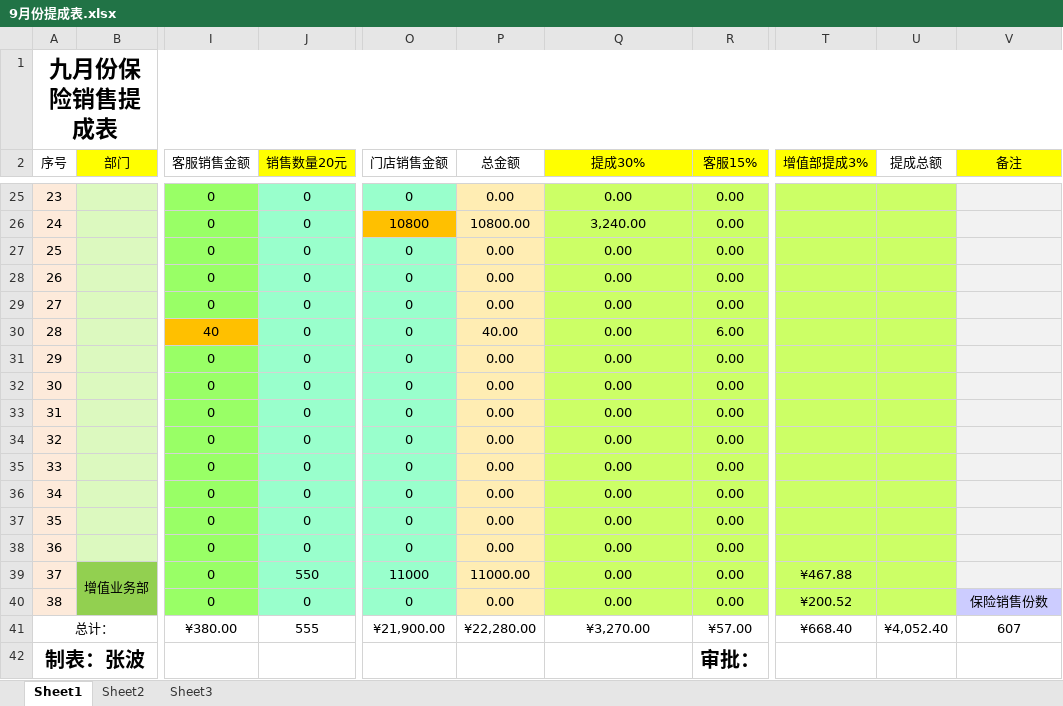
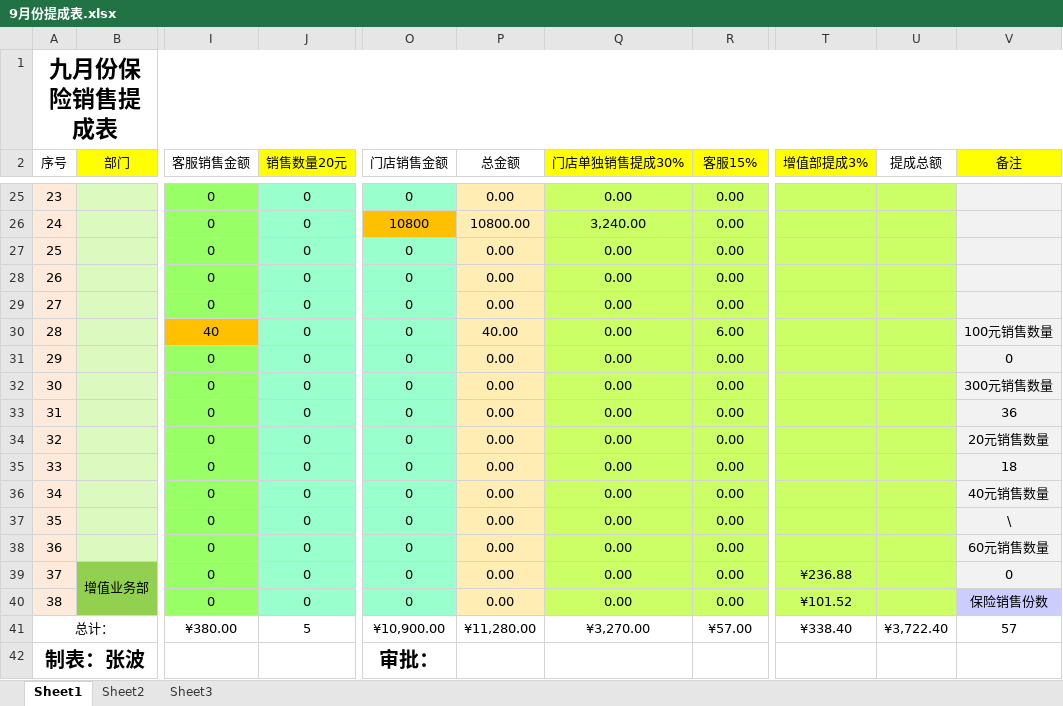
Before and after one commit to goldcn/goldcn, an Excel workbook: 九月销售汇总及提成/9月份提成表.xlsx, sheet Sheet1, drawn as a sheet; only a part is shown, gaps mark what is left out; values as stored, in another font and other column widths than the file's, no borders; the diff names each change by its address in the sheet, - before the commit and + after, or states it on an @@ line.

```diff
--- a/九月销售汇总及提成/9月份提成表.xlsx (sheet Sheet1)
+++ b/九月销售汇总及提成/9月份提成表.xlsx (sheet Sheet1)
-Q2: 提成30%
+Q2: 门店单独销售提成30%
-V30 (备注): (empty)
+V30 (备注): 100元销售数量
-V31 (备注): (empty)
+V31 (备注): 0
-V32 (备注): (empty)
+V32 (备注): 300元销售数量
-V33 (备注): (empty)
+V33 (备注): 36
-V34 (备注): (empty)
+V34 (备注): 20元销售数量
-V35 (备注): (empty)
+V35 (备注): 18
-V36 (备注): (empty)
+V36 (备注): 40元销售数量
-V37 (备注): (empty)
+V37 (备注): \
-V38 (备注): (empty)
+V38 (备注): 60元销售数量
-J39 (销售数量20元): 550
+J39 (销售数量20元): 0
-O39 (门店销售金额): 11000
+O39 (门店销售金额): 0
-P39 (总金额): 11000.00
+P39 (总金额): 0.00
-T39 (增值部提成3%): ¥467.88
+T39 (增值部提成3%): ¥236.88
-V39 (备注): (empty)
+V39 (备注): 0
-T40 (增值部提成3%): ¥200.52
+T40 (增值部提成3%): ¥101.52
-J41 (销售数量20元): 555
+J41 (销售数量20元): 5
-O41 (门店销售金额): ¥21,900.00
+O41 (门店销售金额): ¥10,900.00
-P41 (总金额): ¥22,280.00
+P41 (总金额): ¥11,280.00
-T41 (增值部提成3%): ¥668.40
+T41 (增值部提成3%): ¥338.40
-U41 (提成总额): ¥4,052.40
+U41 (提成总额): ¥3,722.40
-V41 (备注): 607
+V41 (备注): 57
-O42 (门店销售金额): (empty)
+O42 (门店销售金额): 审批：
-R42 (客服15%): 审批：
+R42 (客服15%): (empty)
```
Also changed, not shown: 4 other files.
